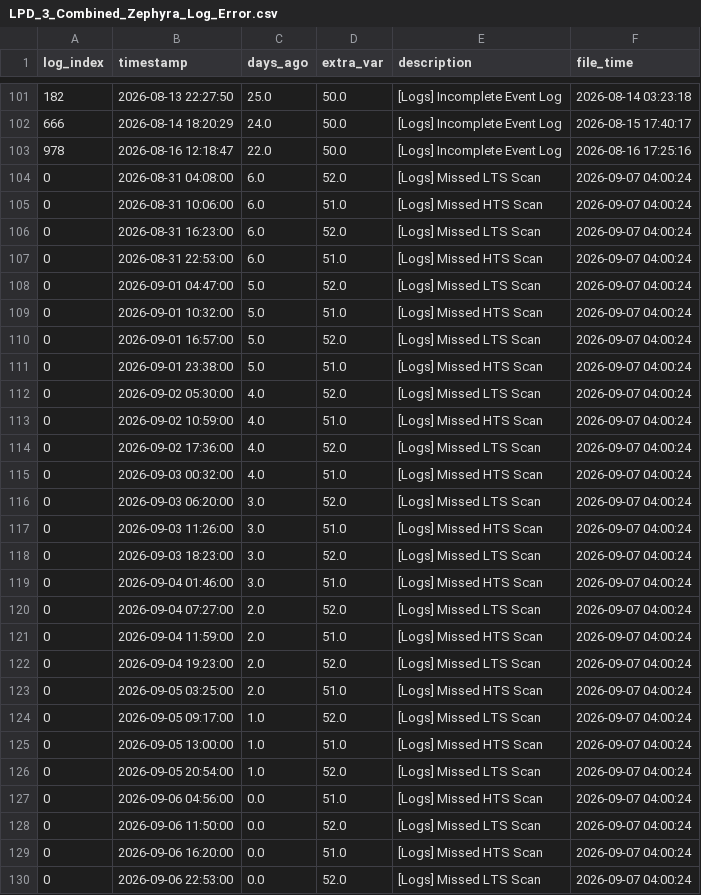
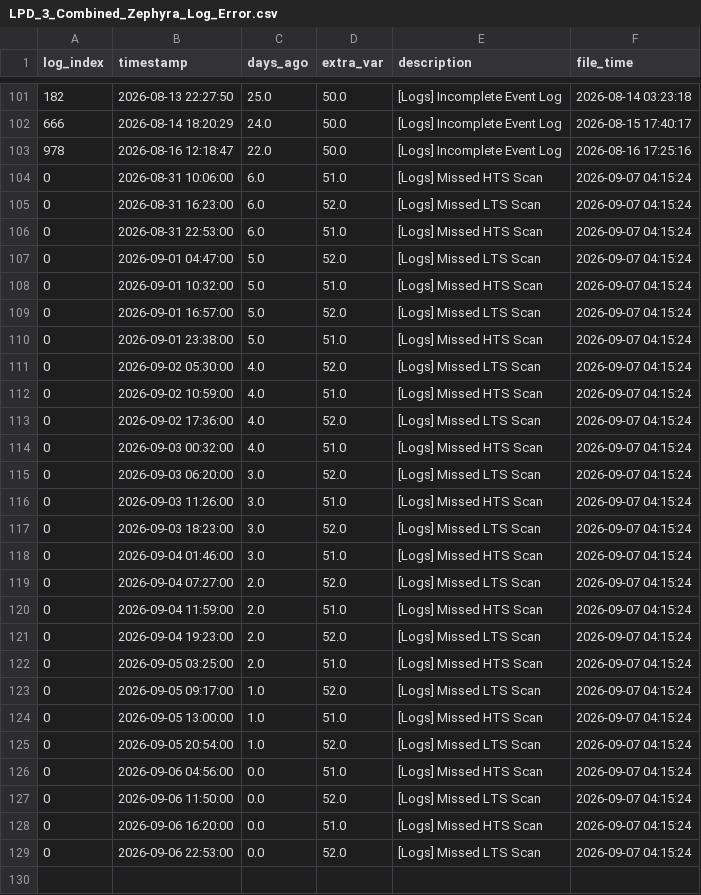
Before and after one commit to 04samuel/Zephyra_Hub, a CSV file: static/data/LPD_3_Combined_Zephyra_Log_Error.csv, drawn as a sheet; only a part is shown, gaps mark what is left out; the diff covers the shown part only.

```diff
--- a/static/data/LPD_3_Combined_Zephyra_Log_Error.csv
+++ b/static/data/LPD_3_Combined_Zephyra_Log_Error.csv
@@ -103,28 +103,27 @@ log_index,timestamp,days_ago,extra_var,description,file_time
 978,2026-08-16 12:18:47,22.0,50.0,[Logs] Incomplete Event Log,2026-08-16 17:25:16
-0,2026-08-31 04:08:00,6.0,52.0,[Logs] Missed LTS Scan,2026-09-07 04:00:24
-0,2026-08-31 10:06:00,6.0,51.0,[Logs] Missed HTS Scan,2026-09-07 04:00:24
-0,2026-08-31 16:23:00,6.0,52.0,[Logs] Missed LTS Scan,2026-09-07 04:00:24
-0,2026-08-31 22:53:00,6.0,51.0,[Logs] Missed HTS Scan,2026-09-07 04:00:24
-0,2026-09-01 04:47:00,5.0,52.0,[Logs] Missed LTS Scan,2026-09-07 04:00:24
-0,2026-09-01 10:32:00,5.0,51.0,[Logs] Missed HTS Scan,2026-09-07 04:00:24
-0,2026-09-01 16:57:00,5.0,52.0,[Logs] Missed LTS Scan,2026-09-07 04:00:24
-0,2026-09-01 23:38:00,5.0,51.0,[Logs] Missed HTS Scan,2026-09-07 04:00:24
-0,2026-09-02 05:30:00,4.0,52.0,[Logs] Missed LTS Scan,2026-09-07 04:00:24
-0,2026-09-02 10:59:00,4.0,51.0,[Logs] Missed HTS Scan,2026-09-07 04:00:24
-0,2026-09-02 17:36:00,4.0,52.0,[Logs] Missed LTS Scan,2026-09-07 04:00:24
-0,2026-09-03 00:32:00,4.0,51.0,[Logs] Missed HTS Scan,2026-09-07 04:00:24
-0,2026-09-03 06:20:00,3.0,52.0,[Logs] Missed LTS Scan,2026-09-07 04:00:24
-0,2026-09-03 11:26:00,3.0,51.0,[Logs] Missed HTS Scan,2026-09-07 04:00:24
-0,2026-09-03 18:23:00,3.0,52.0,[Logs] Missed LTS Scan,2026-09-07 04:00:24
-0,2026-09-04 01:46:00,3.0,51.0,[Logs] Missed HTS Scan,2026-09-07 04:00:24
-0,2026-09-04 07:27:00,2.0,52.0,[Logs] Missed LTS Scan,2026-09-07 04:00:24
-0,2026-09-04 11:59:00,2.0,51.0,[Logs] Missed HTS Scan,2026-09-07 04:00:24
-0,2026-09-04 19:23:00,2.0,52.0,[Logs] Missed LTS Scan,2026-09-07 04:00:24
-0,2026-09-05 03:25:00,2.0,51.0,[Logs] Missed HTS Scan,2026-09-07 04:00:24
-0,2026-09-05 09:17:00,1.0,52.0,[Logs] Missed LTS Scan,2026-09-07 04:00:24
-0,2026-09-05 13:00:00,1.0,51.0,[Logs] Missed HTS Scan,2026-09-07 04:00:24
-0,2026-09-05 20:54:00,1.0,52.0,[Logs] Missed LTS Scan,2026-09-07 04:00:24
-0,2026-09-06 04:56:00,0.0,51.0,[Logs] Missed HTS Scan,2026-09-07 04:00:24
-0,2026-09-06 11:50:00,0.0,52.0,[Logs] Missed LTS Scan,2026-09-07 04:00:24
-0,2026-09-06 16:20:00,0.0,51.0,[Logs] Missed HTS Scan,2026-09-07 04:00:24
-0,2026-09-06 22:53:00,0.0,52.0,[Logs] Missed LTS Scan,2026-09-07 04:00:24
+0,2026-08-31 10:06:00,6.0,51.0,[Logs] Missed HTS Scan,2026-09-07 04:15:24
+0,2026-08-31 16:23:00,6.0,52.0,[Logs] Missed LTS Scan,2026-09-07 04:15:24
+0,2026-08-31 22:53:00,6.0,51.0,[Logs] Missed HTS Scan,2026-09-07 04:15:24
+0,2026-09-01 04:47:00,5.0,52.0,[Logs] Missed LTS Scan,2026-09-07 04:15:24
+0,2026-09-01 10:32:00,5.0,51.0,[Logs] Missed HTS Scan,2026-09-07 04:15:24
+0,2026-09-01 16:57:00,5.0,52.0,[Logs] Missed LTS Scan,2026-09-07 04:15:24
+0,2026-09-01 23:38:00,5.0,51.0,[Logs] Missed HTS Scan,2026-09-07 04:15:24
+0,2026-09-02 05:30:00,4.0,52.0,[Logs] Missed LTS Scan,2026-09-07 04:15:24
+0,2026-09-02 10:59:00,4.0,51.0,[Logs] Missed HTS Scan,2026-09-07 04:15:24
+0,2026-09-02 17:36:00,4.0,52.0,[Logs] Missed LTS Scan,2026-09-07 04:15:24
+0,2026-09-03 00:32:00,4.0,51.0,[Logs] Missed HTS Scan,2026-09-07 04:15:24
+0,2026-09-03 06:20:00,3.0,52.0,[Logs] Missed LTS Scan,2026-09-07 04:15:24
+0,2026-09-03 11:26:00,3.0,51.0,[Logs] Missed HTS Scan,2026-09-07 04:15:24
+0,2026-09-03 18:23:00,3.0,52.0,[Logs] Missed LTS Scan,2026-09-07 04:15:24
+0,2026-09-04 01:46:00,3.0,51.0,[Logs] Missed HTS Scan,2026-09-07 04:15:24
+0,2026-09-04 07:27:00,2.0,52.0,[Logs] Missed LTS Scan,2026-09-07 04:15:24
+0,2026-09-04 11:59:00,2.0,51.0,[Logs] Missed HTS Scan,2026-09-07 04:15:24
+0,2026-09-04 19:23:00,2.0,52.0,[Logs] Missed LTS Scan,2026-09-07 04:15:24
+0,2026-09-05 03:25:00,2.0,51.0,[Logs] Missed HTS Scan,2026-09-07 04:15:24
+0,2026-09-05 09:17:00,1.0,52.0,[Logs] Missed LTS Scan,2026-09-07 04:15:24
+0,2026-09-05 13:00:00,1.0,51.0,[Logs] Missed HTS Scan,2026-09-07 04:15:24
+0,2026-09-05 20:54:00,1.0,52.0,[Logs] Missed LTS Scan,2026-09-07 04:15:24
+0,2026-09-06 04:56:00,0.0,51.0,[Logs] Missed HTS Scan,2026-09-07 04:15:24
+0,2026-09-06 11:50:00,0.0,52.0,[Logs] Missed LTS Scan,2026-09-07 04:15:24
+0,2026-09-06 16:20:00,0.0,51.0,[Logs] Missed HTS Scan,2026-09-07 04:15:24
+0,2026-09-06 22:53:00,0.0,52.0,[Logs] Missed LTS Scan,2026-09-07 04:15:24
```
Also changed, not shown: 3 moved rows elsewhere in this file, static/data/MDV_2_Combined_Zephyra_Log_Error.csv, static/data/MED_C_Combined_Zephyra_Log_Error.csv, 23 other files.
